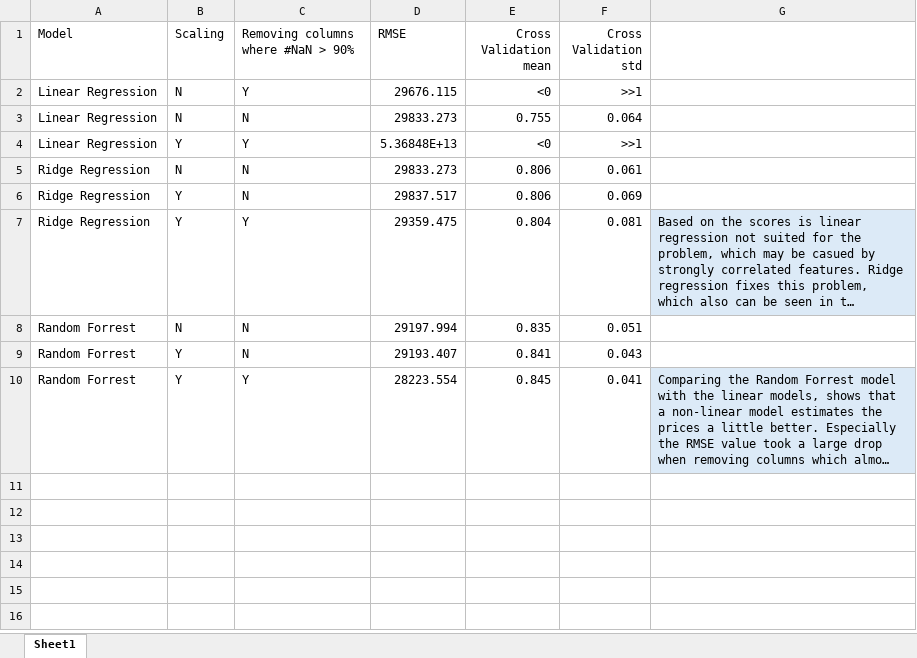
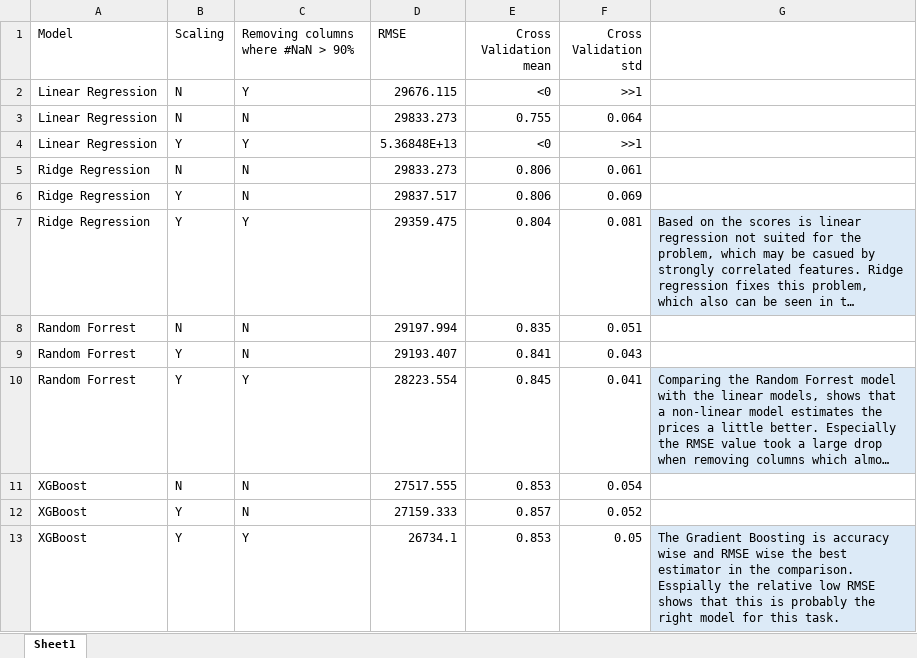
Before and after one commit to MalteHanse/Housing-Prices, an Excel workbook: result_table.xlsx, sheet Sheet1, drawn as a sheet; long unchanged cells end in …; values as stored, in another font and other column widths than the file's, no borders; table styles not drawn; the diff names each change by its address in the sheet, - before the commit and + after, or states it on an @@ line.

Commit message:
added XGBoost model

```diff
--- a/result_table.xlsx (sheet Sheet1)
+++ b/result_table.xlsx (sheet Sheet1)
+row 11: XGBoost | N | N | 27517.555 | 0.853 | 0.054
+row 12: XGBoost | Y | N | 27159.333 | 0.857 | 0.052
+row 13: XGBoost | Y | Y | 26734.1 | 0.853 | 0.05 | The Gradient Boosting is accuracy wise and RMSE wise the best estimator in the comparison. Esspially the relative low RMSE shows that this is probably the right model for this task.
```
Also changed, not shown: 2 other files.
